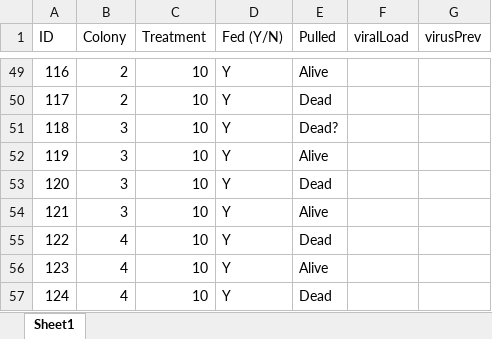
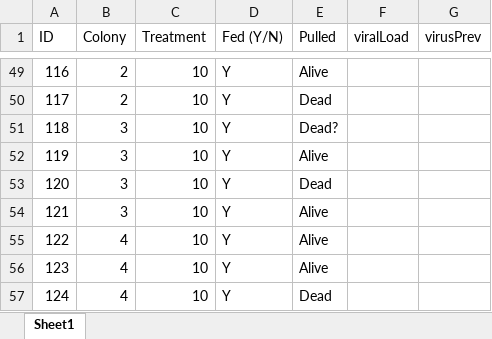
Before and after one commit to alexburn17/Dissertation, an Excel workbook: PlantTransTwo/PlantTransII_Exp2.xlsx, sheet Sheet1, drawn as a sheet; only a part is shown, gaps mark what is left out; values as stored, in another font and other column widths than the file's, no borders; the diff names each change by its address in the sheet, - before the commit and + after, or states it on an @@ line.

```diff
--- a/PlantTransTwo/PlantTransII_Exp2.xlsx (sheet Sheet1)
+++ b/PlantTransTwo/PlantTransII_Exp2.xlsx (sheet Sheet1)
-E55 (Pulled): Dead
+E55 (Pulled): Alive
```
Also changed, not shown: PlantTransTwo/qPCR setup/RNA dilutions_PlantTransII.xlsx, 6 other files.
